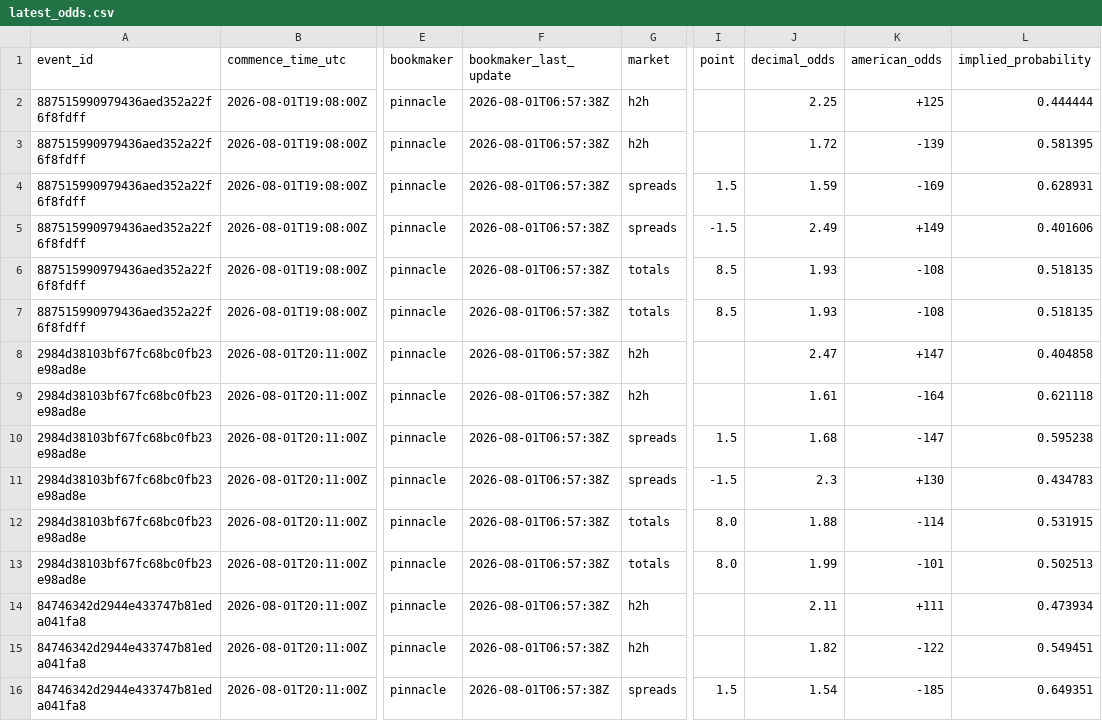
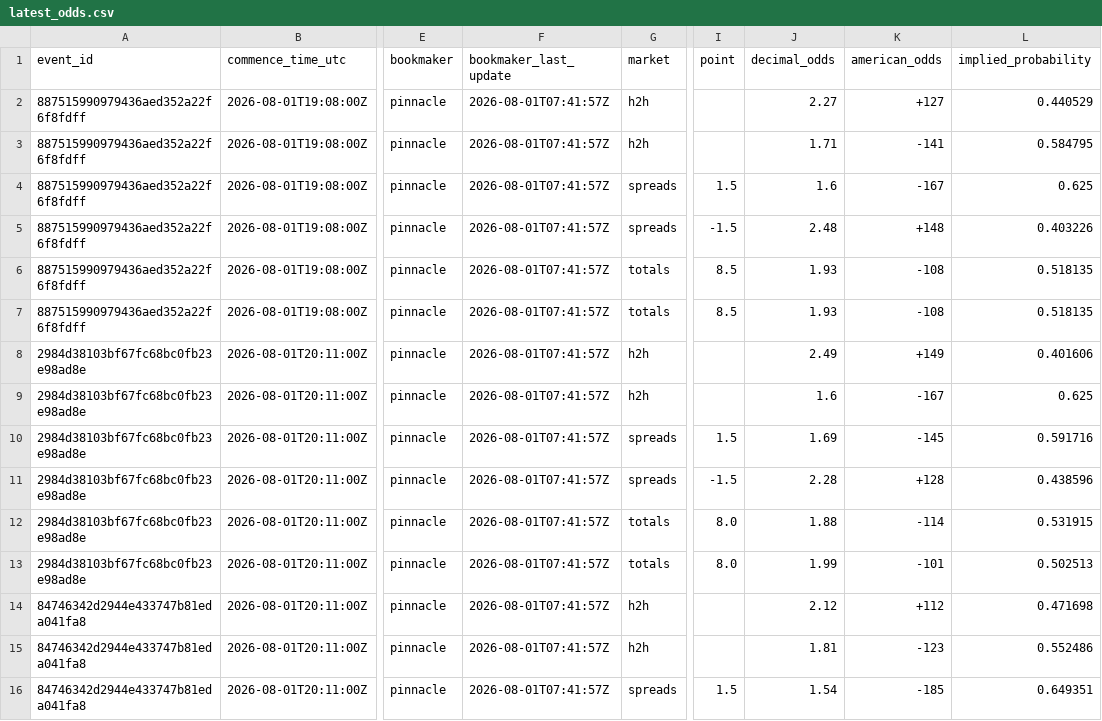
Before and after one commit to kouheiarai/mlb-ai-predictor, a CSV file: data/latest_odds.csv, drawn as a sheet; only a part is shown, gaps mark what is left out; the diff covers the shown part only; the diff names each change by its address in the sheet, - before the commit and + after, or states it on an @@ line.

```diff
--- a/data/latest_odds.csv
+++ b/data/latest_odds.csv
-F2:F16 (bookmaker_last_update): 2026-08-01T06:57:38Z
+F2:F16 (bookmaker_last_update): 2026-08-01T07:41:57Z
-J2 (decimal_odds): 2.25
+J2 (decimal_odds): 2.27
-K2 (american_odds): +125
+K2 (american_odds): +127
-L2 (implied_probability): 0.444444
+L2 (implied_probability): 0.440529
-J3 (decimal_odds): 1.72
+J3 (decimal_odds): 1.71
-K3 (american_odds): -139
+K3 (american_odds): -141
-L3 (implied_probability): 0.581395
+L3 (implied_probability): 0.584795
-J4 (decimal_odds): 1.59
+J4 (decimal_odds): 1.6
-K4 (american_odds): -169
+K4 (american_odds): -167
-L4 (implied_probability): 0.628931
+L4 (implied_probability): 0.625
-J5 (decimal_odds): 2.49
+J5 (decimal_odds): 2.48
-K5 (american_odds): +149
+K5 (american_odds): +148
-L5 (implied_probability): 0.401606
+L5 (implied_probability): 0.403226
-J8 (decimal_odds): 2.47
+J8 (decimal_odds): 2.49
-K8 (american_odds): +147
+K8 (american_odds): +149
-L8 (implied_probability): 0.404858
+L8 (implied_probability): 0.401606
-J9 (decimal_odds): 1.61
+J9 (decimal_odds): 1.6
-K9 (american_odds): -164
+K9 (american_odds): -167
-L9 (implied_probability): 0.621118
+L9 (implied_probability): 0.625
-J10 (decimal_odds): 1.68
+J10 (decimal_odds): 1.69
-K10 (american_odds): -147
+K10 (american_odds): -145
-L10 (implied_probability): 0.595238
+L10 (implied_probability): 0.591716
-J11 (decimal_odds): 2.3
+J11 (decimal_odds): 2.28
-K11 (american_odds): +130
+K11 (american_odds): +128
-L11 (implied_probability): 0.434783
+L11 (implied_probability): 0.438596
-J14 (decimal_odds): 2.11
+J14 (decimal_odds): 2.12
-K14 (american_odds): +111
+K14 (american_odds): +112
-L14 (implied_probability): 0.473934
+L14 (implied_probability): 0.471698
-J15 (decimal_odds): 1.82
+J15 (decimal_odds): 1.81
-K15 (american_odds): -122
+K15 (american_odds): -123
-L15 (implied_probability): 0.549451
+L15 (implied_probability): 0.552486
```
Also changed, not shown: 147 edited cells elsewhere in this file, data/moneyline_predictions.csv, data/predictions.csv, 13 other files.
